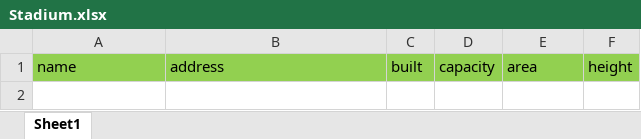
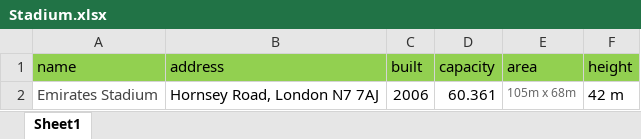
Before and after one commit to AIW2014-3C11-EPL/3C11-PremierLeague, an Excel workbook: html/data/Hoa/arsenal/Stadium.xlsx, sheet Sheet1, drawn as a sheet; values as stored, in another font and other column widths than the file's, no borders; the diff names each change by its address in the sheet, - before the commit and + after, or states it on an @@ line.

```diff
--- a/html/data/Hoa/arsenal/Stadium.xlsx (sheet Sheet1)
+++ b/html/data/Hoa/arsenal/Stadium.xlsx (sheet Sheet1)
+row 2: Emirates Stadium | Hornsey Road, London N7 7AJ | 2006 | 60.361 | 105m x 68m | 42 m
```
Also changed, not shown: html/data/Hoa/arsenal/Player.xlsx, 23 other files.
